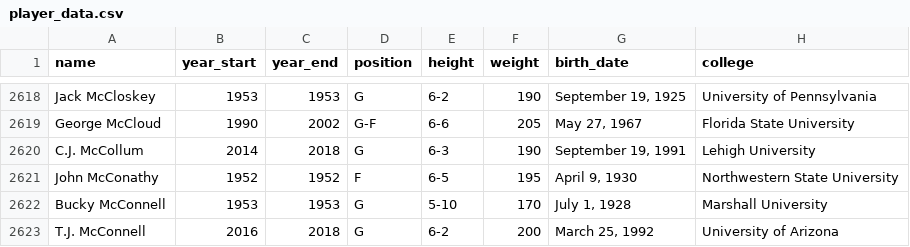
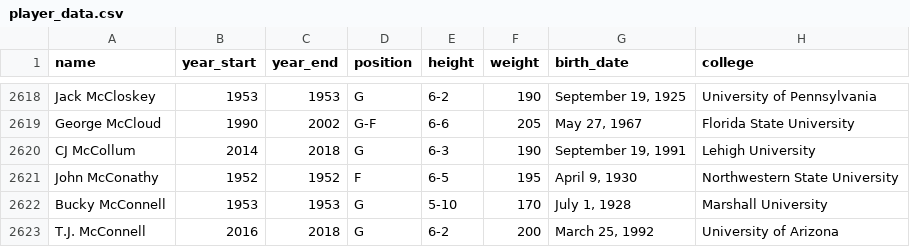
Before and after one commit to KirkAVoss/kv-capstone, a CSV file: NBAwinshare/data/player_data.csv, drawn as a sheet; only a part is shown, gaps mark what is left out.

Commit message:
Read in the demo data

```diff
--- a/NBAwinshare/data/player_data.csv
+++ b/NBAwinshare/data/player_data.csv
@@ -2619,3 +2619,3 @@ Jack McCloskey,1953,1953,G,6-2,190,"September 19, 1925",University of Pennsylvan
 George McCloud,1990,2002,G-F,6-6,205,"May 27, 1967",Florida State University
-C.J. McCollum,2014,2018,G,6-3,190,"September 19, 1991",Lehigh University
+CJ McCollum,2014,2018,G,6-3,190,"September 19, 1991",Lehigh University
 John McConathy,1952,1952,F,6-5,195,"April 9, 1930",Northwestern State University
```
Also changed, not shown: 1 other file.
